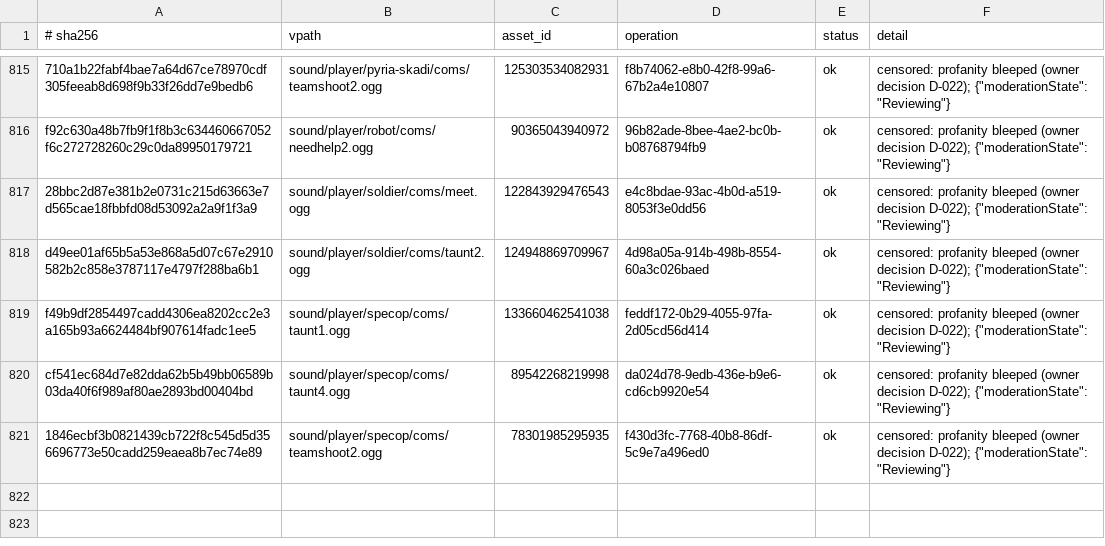
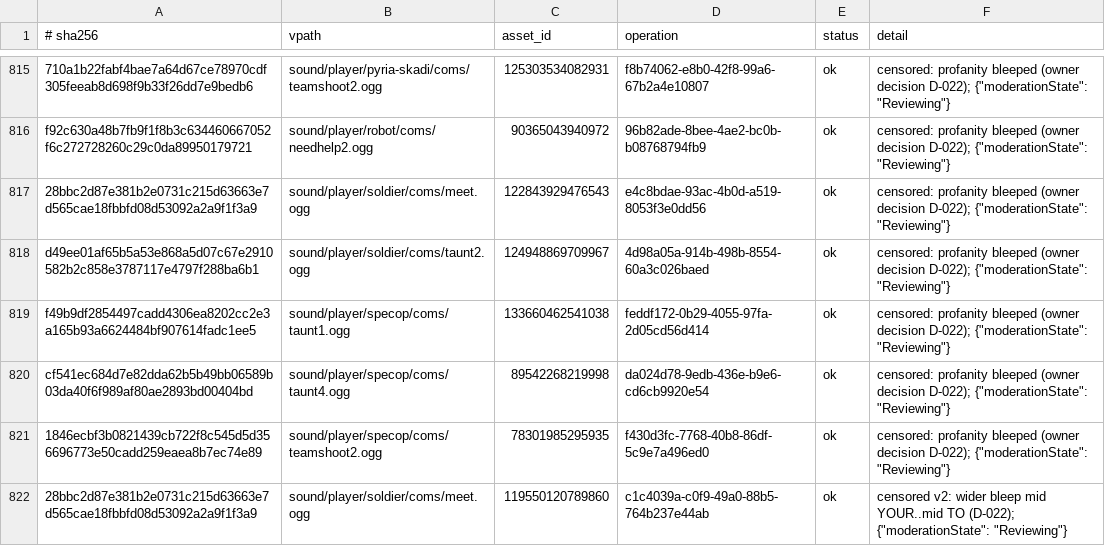
Before and after one commit to feddedz/Roblox-Xonotic, a TSV file: assets/manifest/roblox-audio.tsv, drawn as a sheet; only a part is shown, gaps mark what is left out.

```diff
--- a/assets/manifest/roblox-audio.tsv
+++ b/assets/manifest/roblox-audio.tsv
@@ -821 +821,2 @@ cf541ec684d7e82dda62b5b49bb06589b03da40f6f989af80ae2893bd00404bd	sound/player/sp
 1846ecbf3b0821439cb722f8c545d5d356696773e50cadd259eaea8b7ec74e89	sound/player/specop/coms/teamshoot2.ogg	78301985295935	f430d3fc-7768-40b8-86df-5c9e7a496ed0	ok	censored: profanity bleeped (owner decision D-022); {"moderationState": "Reviewing"}
+28bbc2d87e381b2e0731c215d63663e7d565cae18fbbfd08d53092a2a9f1f3a9	sound/player/soldier/coms/meet.ogg	119550120789860	c1c4039a-c0f9-49a0-88b5-764b237e44ab	ok	censored v2: wider bleep mid YOUR..mid TO (D-022); {"moderationState": "Reviewing"}
```
Also changed, not shown: assets/manifest/audio-plan.tsv, assets/manifest/roblox-audio-moderation.tsv, 3 other files.
